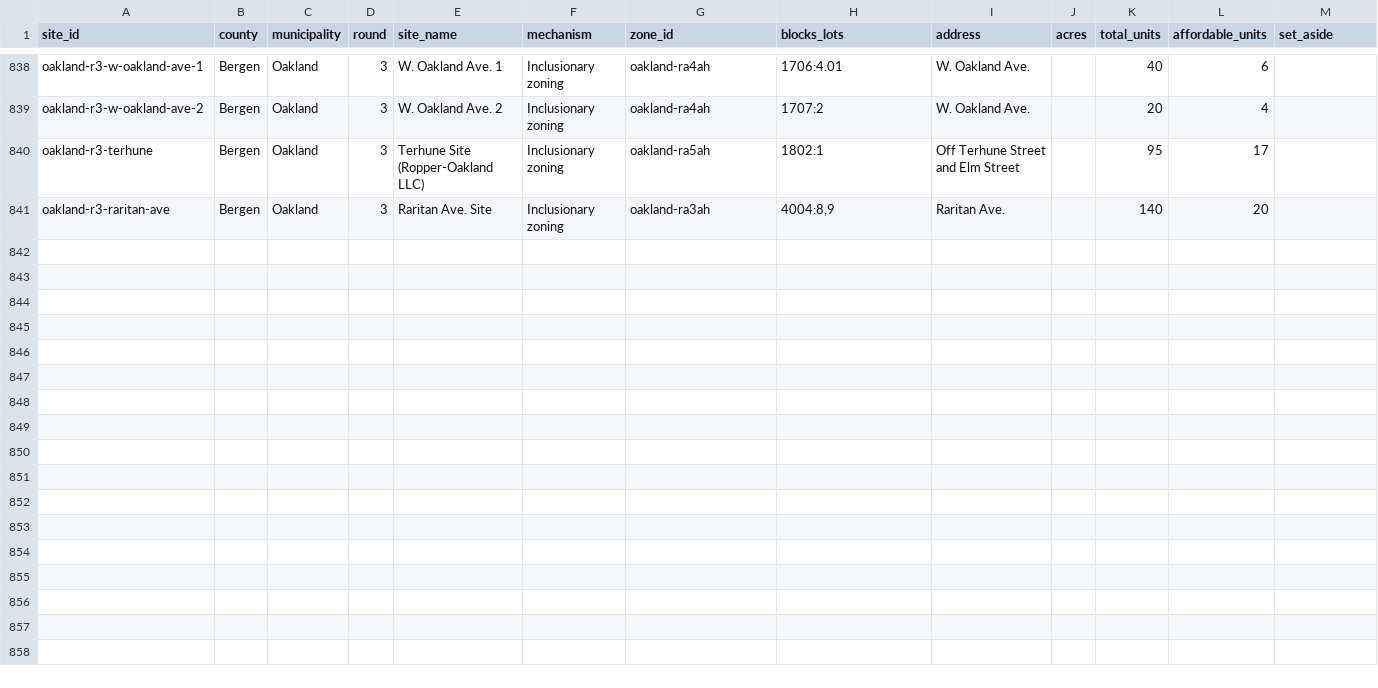
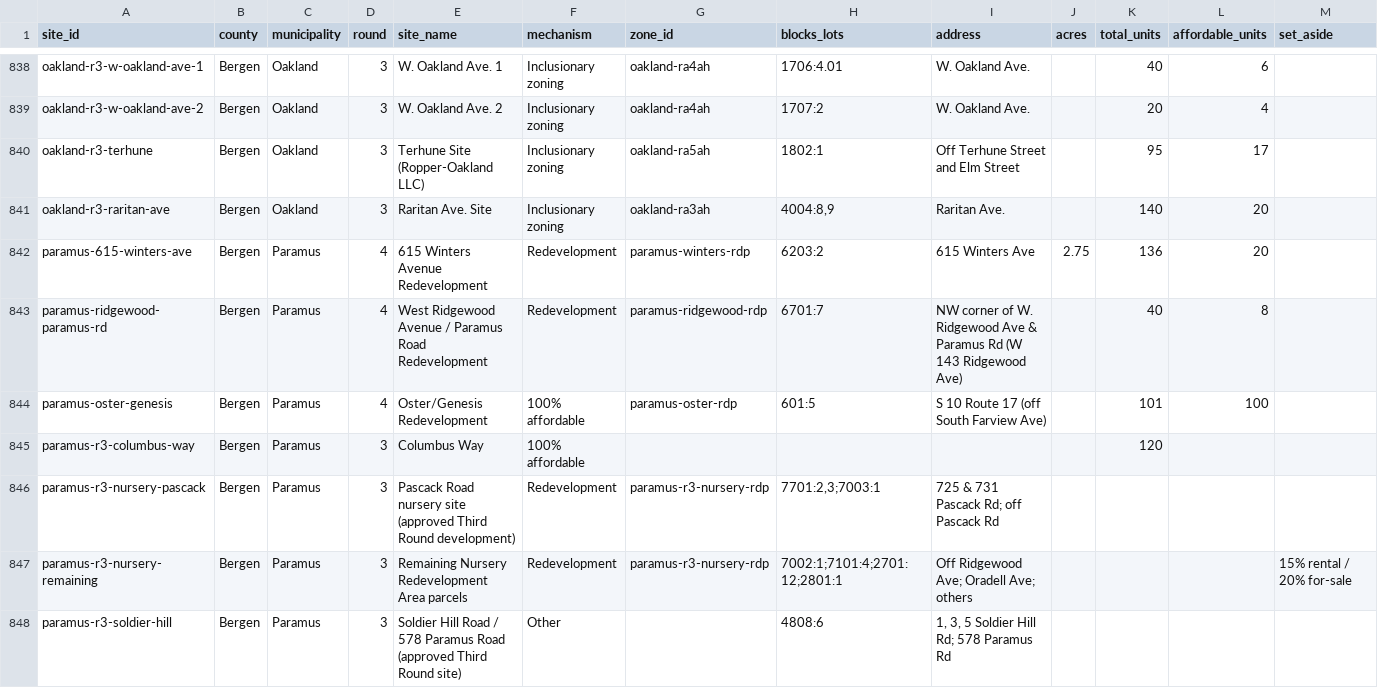
Before and after one commit to nickrogers280-coder/nj-round4-map, a CSV file: data/sites.csv, drawn as a sheet; only a part is shown, gaps mark what is left out; rows hold the shown columns only; the diff names each change by its address in the sheet, - before the commit and + after, or states it on an @@ line.

```diff
--- a/data/sites.csv
+++ b/data/sites.csv
+row 842: paramus-615-winters-ave | Bergen | Paramus | 4 | 615 Winters Avenue Redevelopment | Redevelopment | paramus-winters-rdp | 6203:2 | 615 Winters Ave | 2.75 | 136 | 20
+row 843: paramus-ridgewood-paramus-rd | Bergen | Paramus | 4 | West Ridgewood Avenue / Paramus Road Redevelopment | Redevelopment | paramus-ridgewood-rdp | 6701:7 | NW corner of W. Ridgewood Ave & Paramus Rd (W 143 Ridgewood Ave) |  | 40 | 8
+row 844: paramus-oster-genesis | Bergen | Paramus | 4 | Oster/Genesis Redevelopment | 100% affordable | paramus-oster-rdp | 601:5 | S 10 Route 17 (off South Farview Ave) |  | 101 | 100
+row 845: paramus-r3-columbus-way | Bergen | Paramus | 3 | Columbus Way | 100% affordable |  |  |  |  | 120
+row 846: paramus-r3-nursery-pascack | Bergen | Paramus | 3 | Pascack Road nursery site (approved Third Round development) | Redevelopment | paramus-r3-nursery-rdp | 7701:2,3;7003:1 | 725 & 731 Pascack Rd; off Pascack Rd
+row 847: paramus-r3-nursery-remaining | Bergen | Paramus | 3 | Remaining Nursery Redevelopment Area parcels | Redevelopment | paramus-r3-nursery-rdp | 7002:1;7101:4;2701:12;2801:1 | Off Ridgewood Ave; Oradell Ave; others |  |  |  | 15% rental / 20% for-sale
+row 848: paramus-r3-soldier-hill | Bergen | Paramus | 3 | Soldier Hill Road / 578 Paramus Road (approved Third Round site) | Other |  | 4808:6 | 1, 3, 5 Soldier Hill Rd; 578 Paramus Rd
```
Also changed, not shown: data/extraction_log.csv, data/zones.csv.
